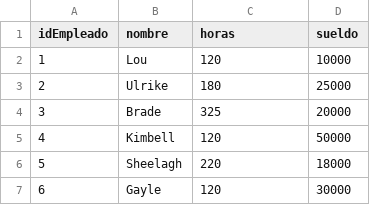
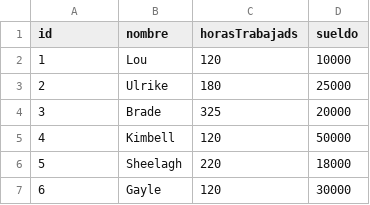
Before and after one commit to NPenayo/tp_laboratorio_1, a CSV file: Tp3_labo/tp3_linux/data.csv, drawn as a sheet; only a part is shown.

```diff
--- a/Tp3_labo/tp3_linux/data.csv
+++ b/Tp3_labo/tp3_linux/data.csv
@@ -1,2 +1,2 @@
-idEmpleado,nombre,horas,sueldo
+id,nombre,horasTrabajads,sueldo
 1,Lou,120,10000
```
Also changed, not shown: 5 other files.
